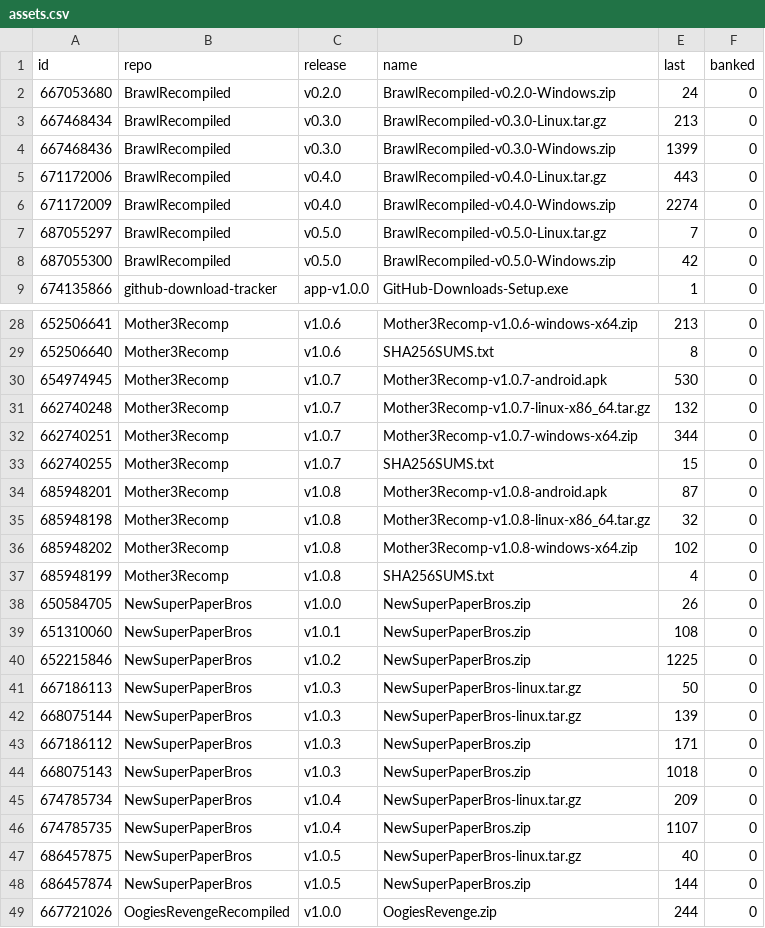
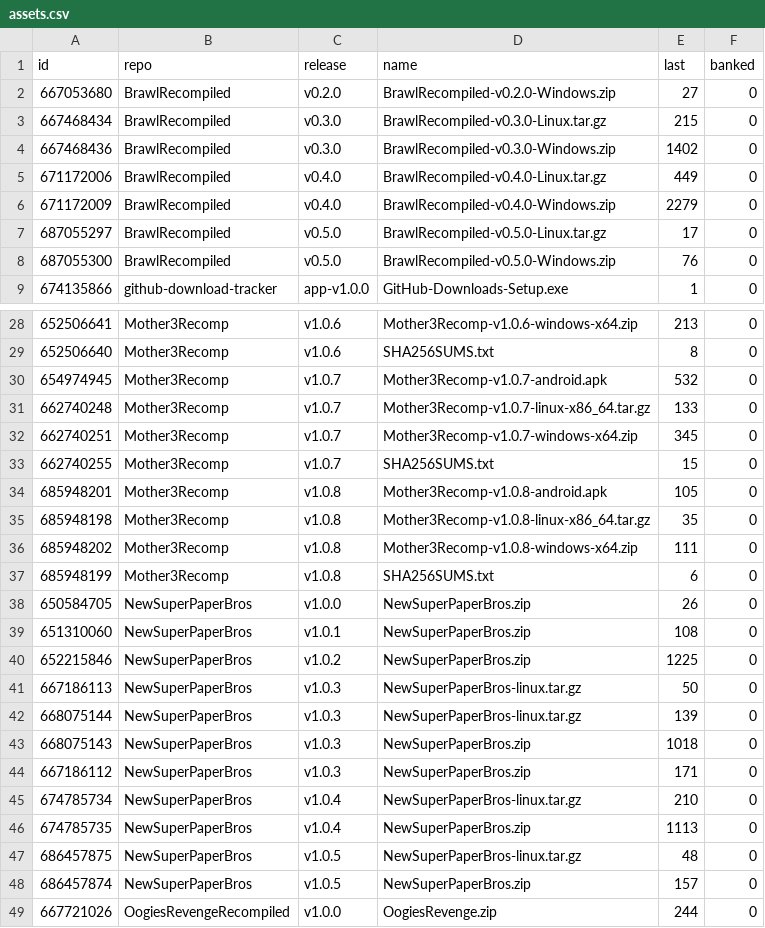
Before and after one commit to josiahg2502-glitch/github-download-tracker, a CSV file: assets.csv, drawn as a sheet; only a part is shown, gaps mark what is left out; the diff covers the shown part only.

```diff
--- a/assets.csv
+++ b/assets.csv
@@ -1,9 +1,9 @@
 "id","repo","release","name","last","banked"
-"667053680","BrawlRecompiled","v0.2.0","BrawlRecompiled-v0.2.0-Windows.zip","24","0"
-"667468434","BrawlRecompiled","v0.3.0","BrawlRecompiled-v0.3.0-Linux.tar.gz","213","0"
-"667468436","BrawlRecompiled","v0.3.0","BrawlRecompiled-v0.3.0-Windows.zip","1399","0"
-"671172006","BrawlRecompiled","v0.4.0","BrawlRecompiled-v0.4.0-Linux.tar.gz","443","0"
-"671172009","BrawlRecompiled","v0.4.0","BrawlRecompiled-v0.4.0-Windows.zip","2274","0"
-"687055297","BrawlRecompiled","v0.5.0","BrawlRecompiled-v0.5.0-Linux.tar.gz","7","0"
-"687055300","BrawlRecompiled","v0.5.0","BrawlRecompiled-v0.5.0-Windows.zip","42","0"
+"667053680","BrawlRecompiled","v0.2.0","BrawlRecompiled-v0.2.0-Windows.zip","27","0"
+"667468434","BrawlRecompiled","v0.3.0","BrawlRecompiled-v0.3.0-Linux.tar.gz","215","0"
+"667468436","BrawlRecompiled","v0.3.0","BrawlRecompiled-v0.3.0-Windows.zip","1402","0"
+"671172006","BrawlRecompiled","v0.4.0","BrawlRecompiled-v0.4.0-Linux.tar.gz","449","0"
+"671172009","BrawlRecompiled","v0.4.0","BrawlRecompiled-v0.4.0-Windows.zip","2279","0"
+"687055297","BrawlRecompiled","v0.5.0","BrawlRecompiled-v0.5.0-Linux.tar.gz","17","0"
+"687055300","BrawlRecompiled","v0.5.0","BrawlRecompiled-v0.5.0-Windows.zip","76","0"
 "674135866","github-download-tracker","app-v1.0.0","GitHub-Downloads-Setup.exe","1","0"
@@ -29,10 +29,10 @@
 "652506640","Mother3Recomp","v1.0.6","SHA256SUMS.txt","8","0"
-"654974945","Mother3Recomp","v1.0.7","Mother3Recomp-v1.0.7-android.apk","530","0"
-"662740248","Mother3Recomp","v1.0.7","Mother3Recomp-v1.0.7-linux-x86_64.tar.gz","132","0"
-"662740251","Mother3Recomp","v1.0.7","Mother3Recomp-v1.0.7-windows-x64.zip","344","0"
+"654974945","Mother3Recomp","v1.0.7","Mother3Recomp-v1.0.7-android.apk","532","0"
+"662740248","Mother3Recomp","v1.0.7","Mother3Recomp-v1.0.7-linux-x86_64.tar.gz","133","0"
+"662740251","Mother3Recomp","v1.0.7","Mother3Recomp-v1.0.7-windows-x64.zip","345","0"
 "662740255","Mother3Recomp","v1.0.7","SHA256SUMS.txt","15","0"
-"685948201","Mother3Recomp","v1.0.8","Mother3Recomp-v1.0.8-android.apk","87","0"
-"685948198","Mother3Recomp","v1.0.8","Mother3Recomp-v1.0.8-linux-x86_64.tar.gz","32","0"
-"685948202","Mother3Recomp","v1.0.8","Mother3Recomp-v1.0.8-windows-x64.zip","102","0"
-"685948199","Mother3Recomp","v1.0.8","SHA256SUMS.txt","4","0"
+"685948201","Mother3Recomp","v1.0.8","Mother3Recomp-v1.0.8-android.apk","105","0"
+"685948198","Mother3Recomp","v1.0.8","Mother3Recomp-v1.0.8-linux-x86_64.tar.gz","35","0"
+"685948202","Mother3Recomp","v1.0.8","Mother3Recomp-v1.0.8-windows-x64.zip","111","0"
+"685948199","Mother3Recomp","v1.0.8","SHA256SUMS.txt","6","0"
 "650584705","NewSuperPaperBros","v1.0.0","NewSuperPaperBros.zip","26","0"
@@ -42,8 +42,8 @@
 "668075144","NewSuperPaperBros","v1.0.3","NewSuperPaperBros-linux.tar.gz","139","0"
+"668075143","NewSuperPaperBros","v1.0.3","NewSuperPaperBros.zip","1018","0"
 "667186112","NewSuperPaperBros","v1.0.3","NewSuperPaperBros.zip","171","0"
-"668075143","NewSuperPaperBros","v1.0.3","NewSuperPaperBros.zip","1018","0"
-"674785734","NewSuperPaperBros","v1.0.4","NewSuperPaperBros-linux.tar.gz","209","0"
-"674785735","NewSuperPaperBros","v1.0.4","NewSuperPaperBros.zip","1107","0"
-"686457875","NewSuperPaperBros","v1.0.5","NewSuperPaperBros-linux.tar.gz","40","0"
-"686457874","NewSuperPaperBros","v1.0.5","NewSuperPaperBros.zip","144","0"
+"674785734","NewSuperPaperBros","v1.0.4","NewSuperPaperBros-linux.tar.gz","210","0"
+"674785735","NewSuperPaperBros","v1.0.4","NewSuperPaperBros.zip","1113","0"
+"686457875","NewSuperPaperBros","v1.0.5","NewSuperPaperBros-linux.tar.gz","48","0"
+"686457874","NewSuperPaperBros","v1.0.5","NewSuperPaperBros.zip","157","0"
 "667721026","OogiesRevengeRecompiled","v1.0.0","OogiesRevenge.zip","244","0"
```
Also changed, not shown: 3 edited cells elsewhere in this file, downloads.csv, 1 other file.
